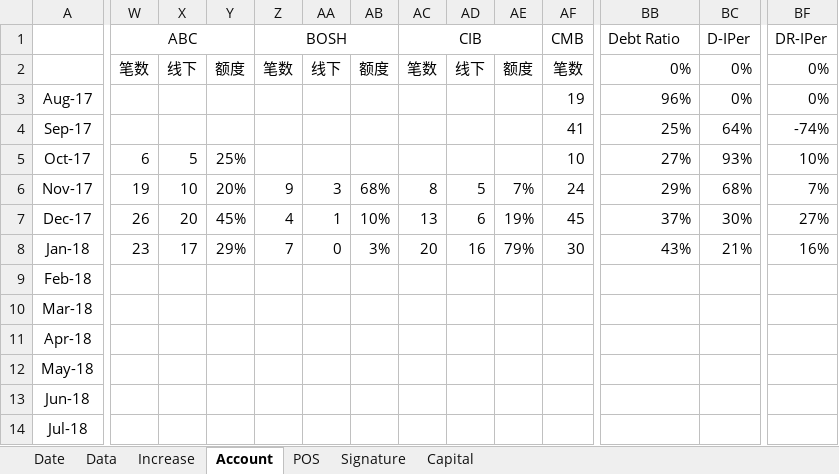
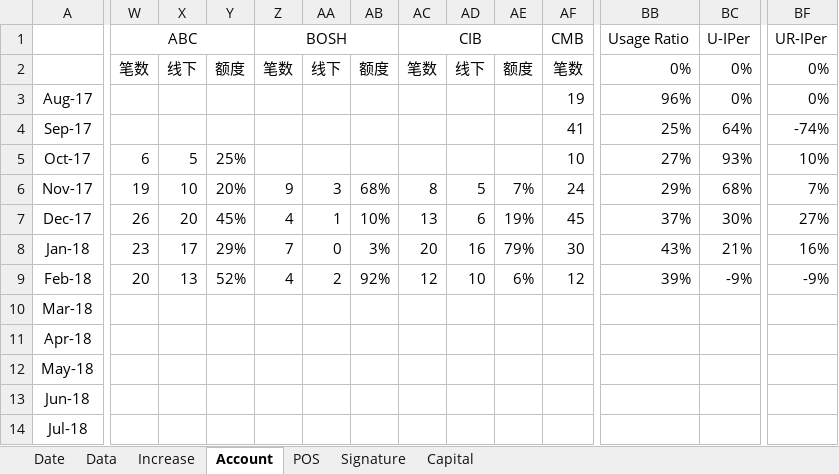
Before and after one commit to dreamingodd/useful_txt, an Excel workbook: credit_card.xlsx, sheet Account, drawn as a sheet; only a part is shown, gaps mark what is left out; values as stored, in another font and other column widths than the file's, no borders; the diff covers the shown part only; the diff names each change by its address in the sheet, - before the commit and + after, or states it on an @@ line.

Commit message:
account

```diff
--- a/credit_card.xlsx (sheet Account)
+++ b/credit_card.xlsx (sheet Account)
-BB1: Debt Ratio
+BB1: Usage Ratio
-BC1: D-IPer
+BC1: U-IPer
-BF1: DR-IPer
+BF1: UR-IPer
-W9 (ABC): (empty)
+W9 (ABC): 20
-X9: (empty)
+X9: 13
-Y9: (empty)
+Y9: 52%
-Z9 (BOSH): (empty)
+Z9 (BOSH): 4
-AA9: (empty)
+AA9: 2
-AB9: (empty)
+AB9: 92%
-AC9 (CIB): (empty)
+AC9 (CIB): 12
-AD9: (empty)
+AD9: 10
-AE9: (empty)
+AE9: 6%
-AF9 (CMB): (empty)
+AF9 (CMB): 12
-BB9 (Usage Ratio): (empty)
+BB9 (Usage Ratio): 39%
-BC9 (U-IPer): (empty)
+BC9 (U-IPer): -9%
-BF9 (UR-IPer): (empty)
+BF9 (UR-IPer): -9%
```
Also changed, not shown: 22 edited cells elsewhere in this sheet, sheet Date, sheet POS.
